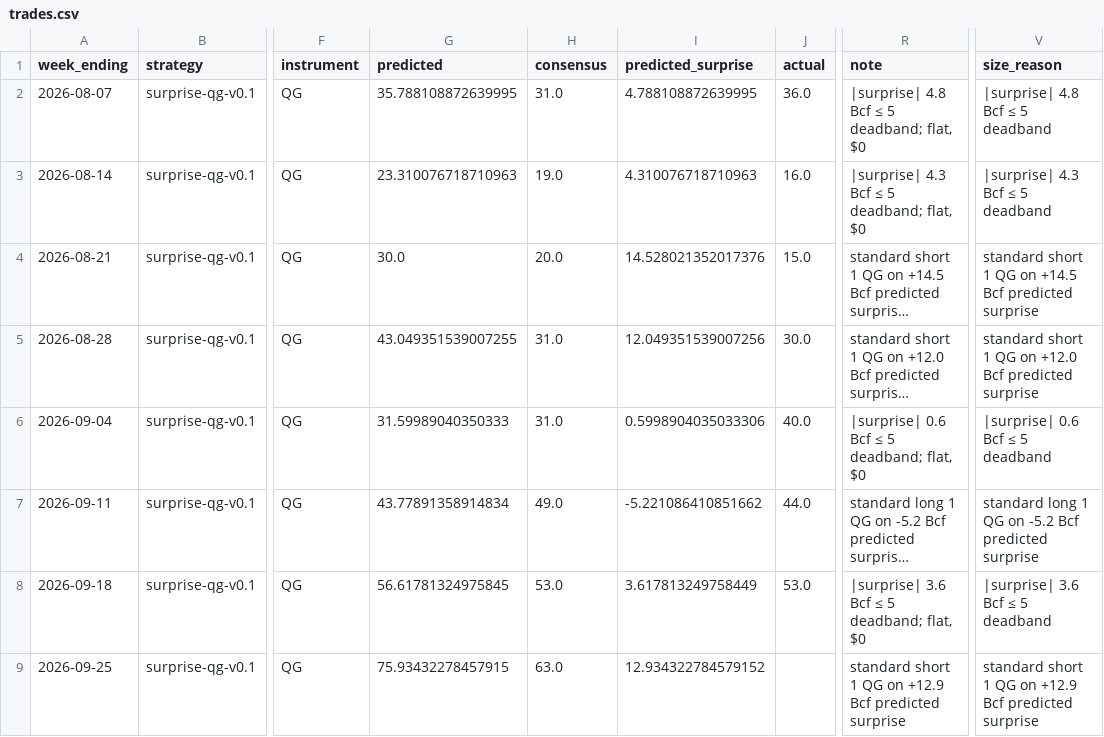
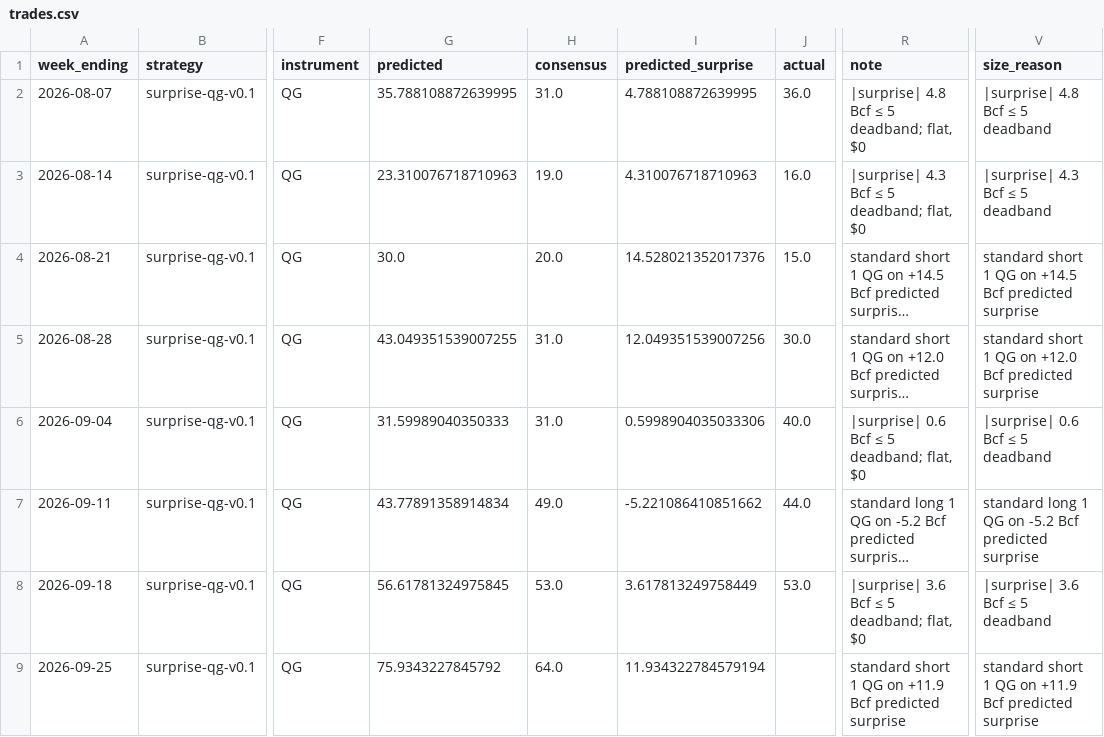
Before and after one commit to JakeA02/EduardoSaverin, a CSV file: data/paper/trades.csv, drawn as a sheet; only a part is shown, gaps mark what is left out; long unchanged cells end in …; the diff names each change by its address in the sheet, - before the commit and + after, or states it on an @@ line.

```diff
--- a/data/paper/trades.csv
+++ b/data/paper/trades.csv
-G9 (predicted): 75.93432278457915
+G9 (predicted): 75.9343227845792
-H9 (consensus): 63.0
+H9 (consensus): 64.0
-I9 (predicted_surprise): 12.934322784579152
+I9 (predicted_surprise): 11.934322784579194
-R9 (note): …QG on +12.9 Bcf predicted…
+R9 (note): …QG on +11.9 Bcf predicted…
-V9 (size_reason): …QG on +12.9 Bcf predicted…
+V9 (size_reason): …QG on +11.9 Bcf predicted…
```
Also changed, not shown: data/consensus/consensus.csv, data/paper/kalshi_trades.csv, 7 other files.
